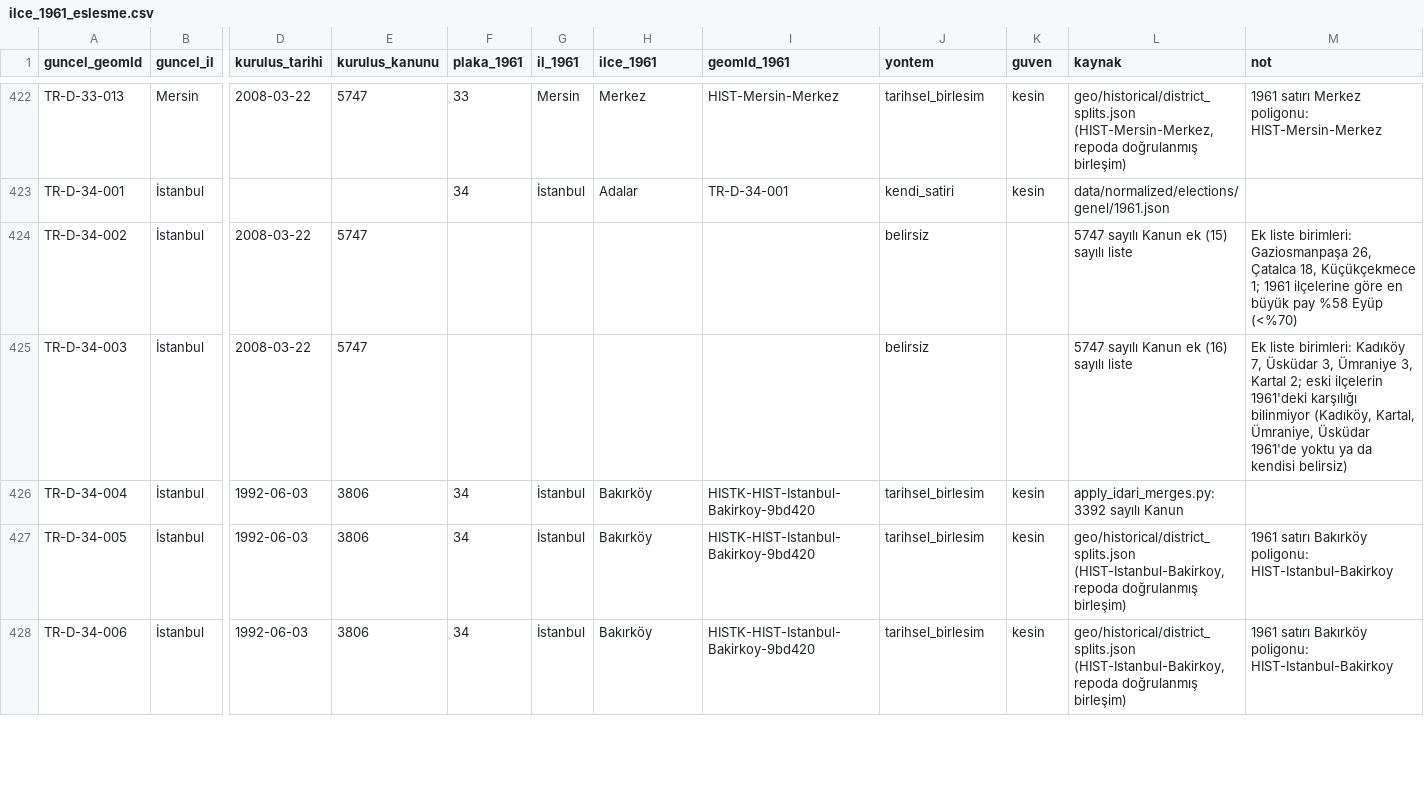
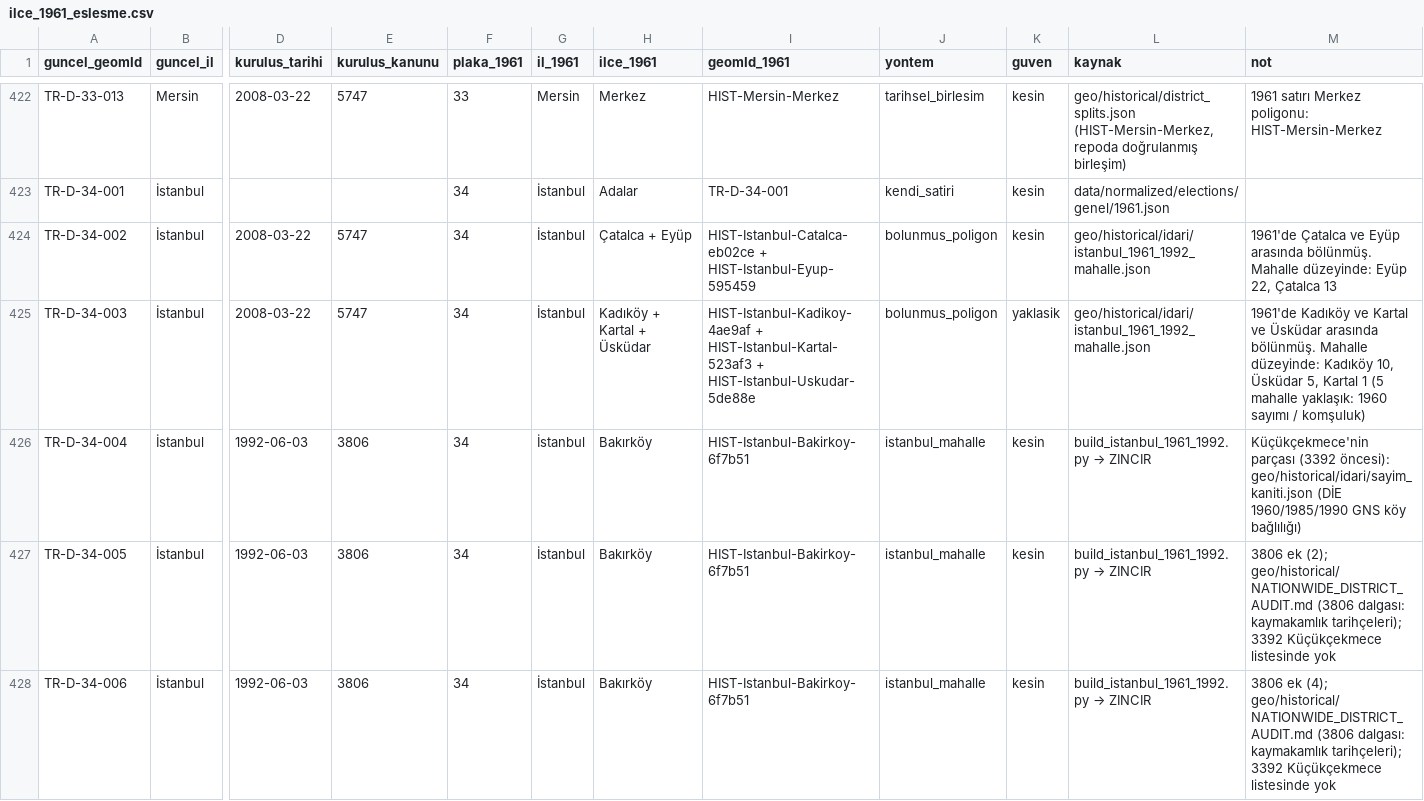
Before and after one commit to hamiKumbasae/turkiye-secim-haritasi, a CSV file: geo/historical/idari/ilce_1961_eslesme.csv, drawn as a sheet; only a part is shown, gaps mark what is left out; the diff covers the shown part only; the diff names each change by its address in the sheet, - before the commit and + after, or states it on an @@ line.

```diff
--- a/geo/historical/idari/ilce_1961_eslesme.csv
+++ b/geo/historical/idari/ilce_1961_eslesme.csv
-F424:F425 (plaka_1961): (empty)
+F424:F425 (plaka_1961): 34
-G424:G425 (il_1961): (empty)
+G424:G425 (il_1961): İstanbul
-H424 (ilce_1961): (empty)
+H424 (ilce_1961): Çatalca + Eyüp
-I424 (geomId_1961): (empty)
+I424 (geomId_1961): HIST-Istanbul-Catalca-eb02ce + HIST-Istanbul-Eyup-595459
-J424:J425 (yontem): belirsiz
+J424:J425 (yontem): bolunmus_poligon
-K424 (guven): (empty)
+K424 (guven): kesin
-L424 (kaynak): 5747 sayılı Kanun ek (15) sayılı liste
+L424 (kaynak): geo/historical/idari/istanbul_1961_1992_mahalle.json
-M424 (not): Ek liste birimleri: Gaziosmanpaşa 26, Çatalca 18, Küçükçekmece 1; 1961 ilçelerine göre en büyük pay %58 Eyüp (<%70)
+M424 (not): 1961'de Çatalca ve Eyüp arasında bölünmüş. Mahalle düzeyinde: Eyüp 22, Çatalca 13
-H425 (ilce_1961): (empty)
+H425 (ilce_1961): Kadıköy + Kartal + Üsküdar
-I425 (geomId_1961): (empty)
+I425 (geomId_1961): HIST-Istanbul-Kadikoy-4ae9af + HIST-Istanbul-Kartal-523af3 + HIST-Istanbul-Uskudar-5de88e
-K425 (guven): (empty)
+K425 (guven): yaklasik
-L425 (kaynak): 5747 sayılı Kanun ek (16) sayılı liste
+L425 (kaynak): geo/historical/idari/istanbul_1961_1992_mahalle.json
-M425 (not): Ek liste birimleri: Kadıköy 7, Üsküdar 3, Ümraniye 3, Kartal 2; eski ilçelerin 1961'deki karşılığı bilinmiyor (Kadıköy, Kartal, Ümraniye, Üsküdar 1961'de yoktu ya da kendisi belirsiz)
+M425 (not): 1961'de Kadıköy ve Kartal ve Üsküdar arasında bölünmüş. Mahalle düzeyinde: Kadıköy 10, Üsküdar 5, Kartal 1 (5 mahalle yaklaşık: 1960 sayımı / komşuluk)
-I426:I428 (geomId_1961): HISTK-HIST-Istanbul-Bakirkoy-9bd420
+I426:I428 (geomId_1961): HIST-Istanbul-Bakirkoy-6f7b51
-J426:J428 (yontem): tarihsel_birlesim
+J426:J428 (yontem): istanbul_mahalle
@@ L426 (kaynak): apply_idari_merges.py: 3392 sayılı Kanun → build_istanbul_1961_1992.py → ZINCIR @@
-M426 (not): (empty)
+M426 (not): Küçükçekmece'nin parçası (3392 öncesi): geo/historical/idari/sayim_kaniti.json (DİE 1960/1985/1990 GNS köy bağlılığı)
@@ L427:L428 (kaynak): geo/historical/district_splits.json (HIST-Istanbul-Bakirkoy, repoda doğrulanmış birleşim) → build_istanbul_1961_1992.py → ZINCIR @@
-M427 (not): 1961 satırı Bakırköy poligonu: HIST-Istanbul-Bakirkoy
+M427 (not): 3806 ek (2); geo/historical/NATIONWIDE_DISTRICT_AUDIT.md (3806 dalgası: kaymakamlık tarihçeleri); 3392 Küçükçekmece listesinde yok
-M428 (not): 1961 satırı Bakırköy poligonu: HIST-Istanbul-Bakirkoy
+M428 (not): 3806 ek (4); geo/historical/NATIONWIDE_DISTRICT_AUDIT.md (3806 dalgası: kaymakamlık tarihçeleri); 3392 Küçükçekmece listesinde yok
```
Also changed, not shown: 124 edited cells elsewhere in this file, 16 other files.
